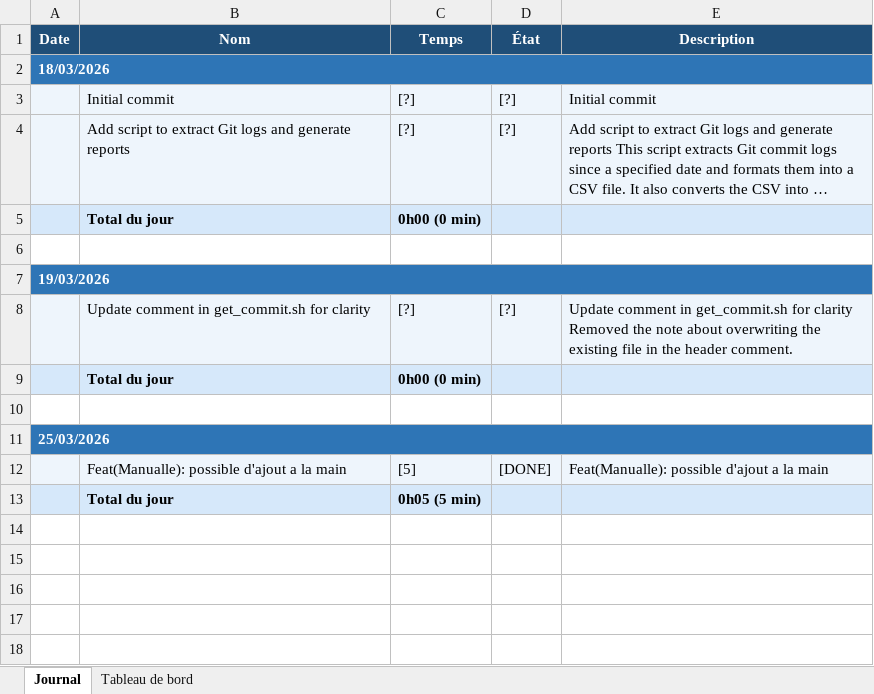
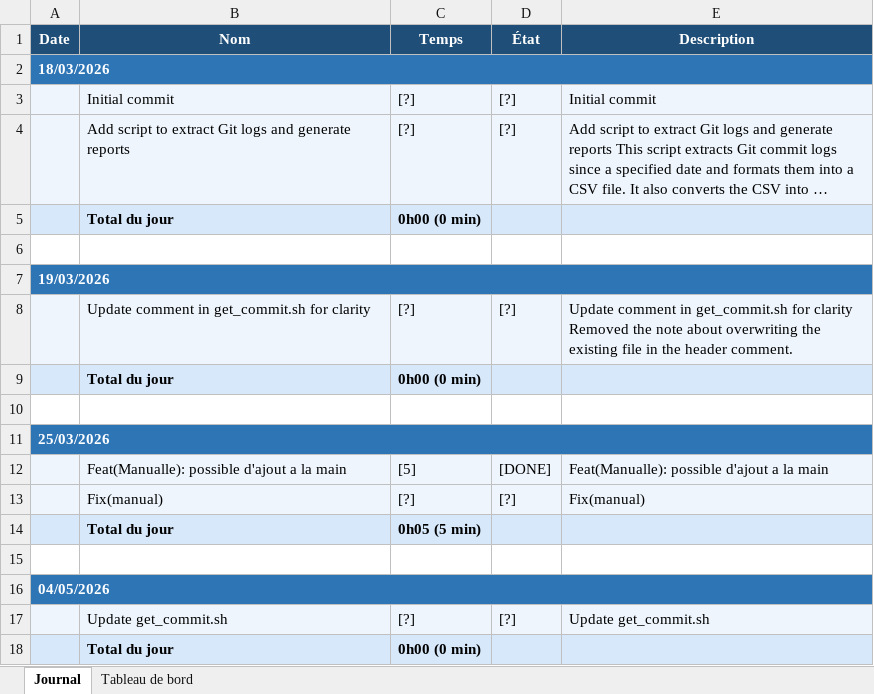
Before and after one commit to BlackAngelTVdev/Get-Commit, an Excel workbook: Doc/journal_de_travail.xlsx, sheet Journal, drawn as a sheet; long unchanged cells end in …; values as stored, in another font and other column widths than the file's, no borders; the diff names each change by its address in the sheet, - before the commit and + after, or states it on an @@ line.

```diff
--- a/Doc/journal_de_travail.xlsx (sheet Journal)
+++ b/Doc/journal_de_travail.xlsx (sheet Journal)
+row 13:  | Fix(manual) | [?] | [?] | Fix(manual)
+row 15: (empty)
+row 16: 04/05/2026
+row 17:  | Update get_commit.sh | [?] | [?] | Update get_commit.sh
+row 18:  | Total du jour | 0h00 (0 min)
```
Also changed, not shown: sheet Tableau de bord, 3 other files.
